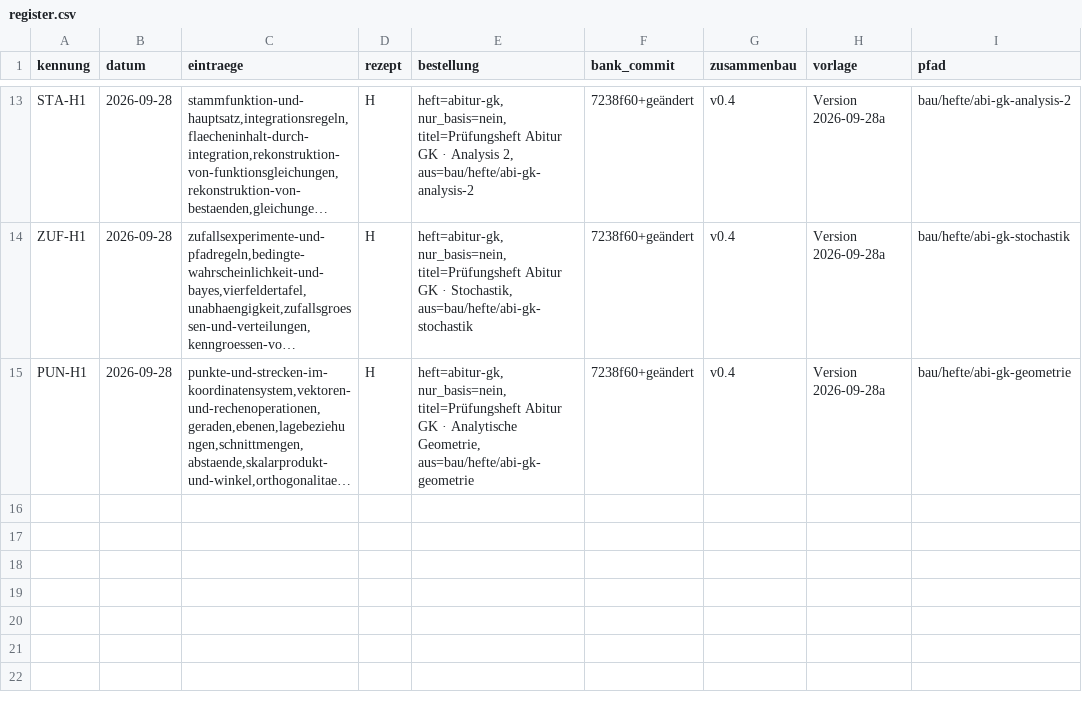
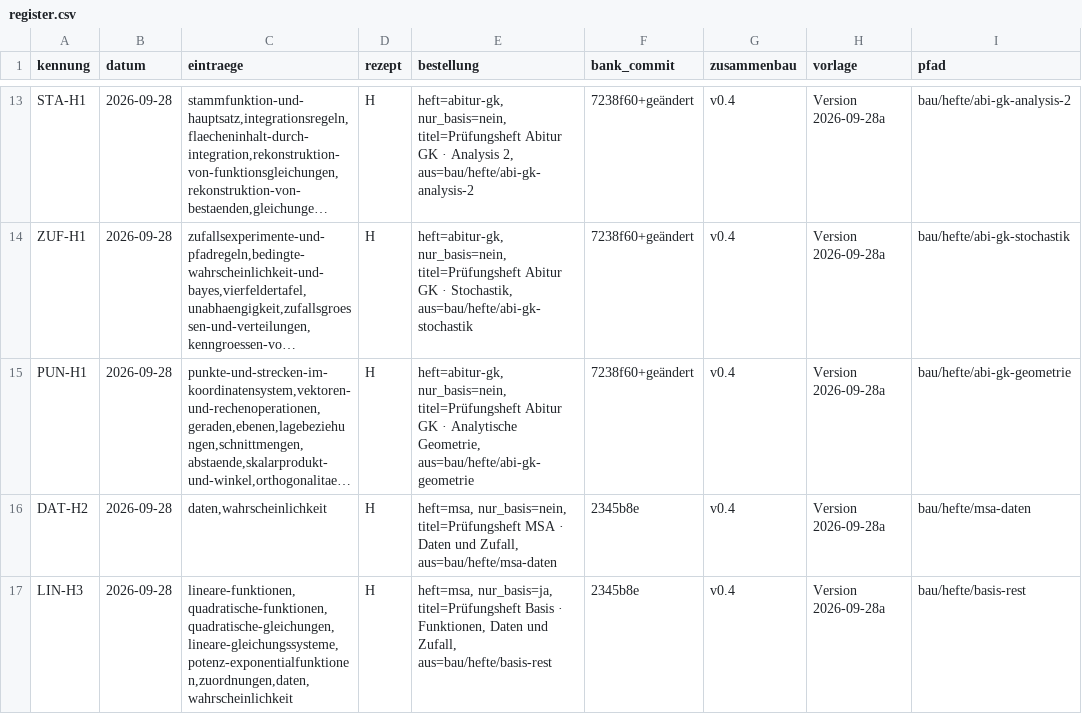
Before and after one commit to hz-0801/aufgabenbank, a CSV file: bau/register.csv, drawn as a sheet; only a part is shown, gaps mark what is left out; long unchanged cells end in …; the diff names each change by its address in the sheet, - before the commit and + after, or states it on an @@ line.

```diff
--- a/bau/register.csv
+++ b/bau/register.csv
+row 16: DAT-H2 | 2026-09-28 | daten,wahrscheinlichkeit | H | heft=msa, nur_basis=nein, titel=Prüfungsheft MSA · Daten und Zufall, aus=bau/hefte/msa-daten | 2345b8e | v0.4 | Version 2026-09-28a | bau/hefte/msa-daten
+row 17: LIN-H3 | 2026-09-28 | lineare-funktionen,quadratische-funktionen,quadratische-gleichungen,lineare-gleichungssysteme,potenz-exponentialfunktionen,zuordnungen,daten,wahrscheinlichkeit | H | heft=msa, nur_basis=ja, titel=Prüfungsheft Basis · Funktionen, Daten und Zufall, aus=bau/hefte/basis-rest | 2345b8e | v0.4 | Version 2026-09-28a | bau/hefte/basis-rest
```
Also changed, not shown: 35 other files.
